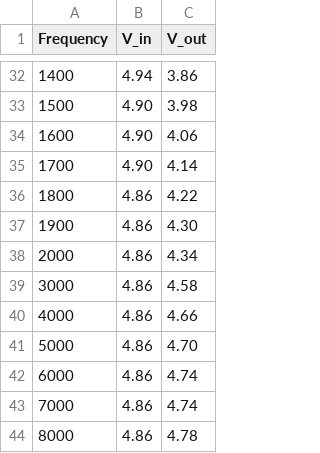
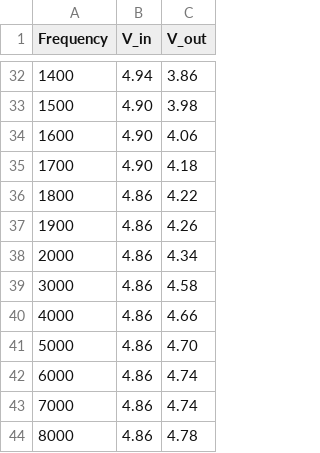
Before and after one commit to jaehho/junior_spring, a CSV file: bio-instrumentation/project_3/assets/meas_resp.csv, drawn as a sheet; only a part is shown, gaps mark what is left out.

```diff
--- a/bio-instrumentation/project_3/assets/meas_resp.csv
+++ b/bio-instrumentation/project_3/assets/meas_resp.csv
@@ -34,5 +34,5 @@ Frequency,V_in,V_out
 1600,4.90,4.06
-1700,4.90,4.14
+1700,4.90,4.18
 1800,4.86,4.22
-1900,4.86,4.30
+1900,4.86,4.26
 2000,4.86,4.34
```
Also changed, not shown: bio-instrumentation/project_3/assets/freq_resp.csv, 12 other files.
